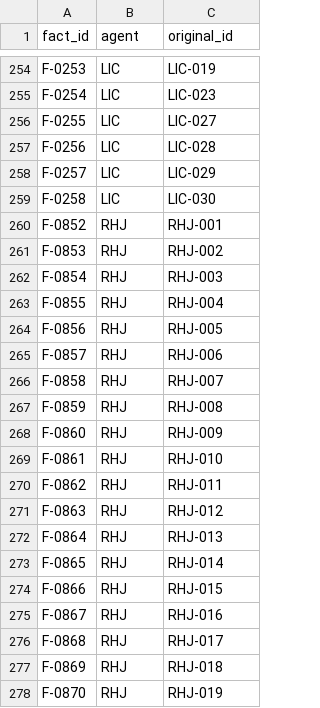
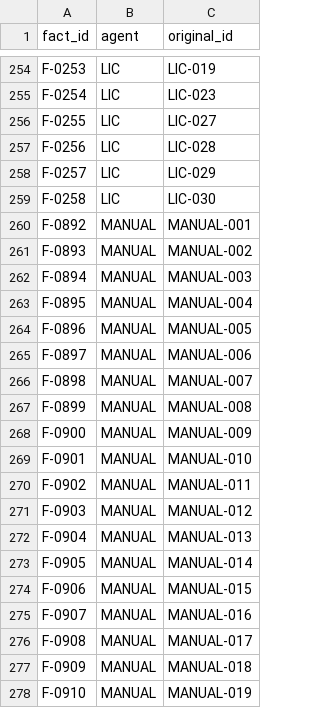
Before and after one commit to Mo-zZaAa/learning_tokens, a CSV file: db/_fact_id_map.csv, drawn as a sheet; only a part is shown, gaps mark what is left out; the shorter side is filled out with more unchanged rows; the diff covers the shown part only.

```diff
--- a/db/_fact_id_map.csv
+++ b/db/_fact_id_map.csv
@@ -259 +259,20 @@ F-0257,LIC,LIC-029
 F-0258,LIC,LIC-030
+F-0892,MANUAL,MANUAL-001
+F-0893,MANUAL,MANUAL-002
+F-0894,MANUAL,MANUAL-003
+F-0895,MANUAL,MANUAL-004
+F-0896,MANUAL,MANUAL-005
+F-0897,MANUAL,MANUAL-006
+F-0898,MANUAL,MANUAL-007
+F-0899,MANUAL,MANUAL-008
+F-0900,MANUAL,MANUAL-009
+F-0901,MANUAL,MANUAL-010
+F-0902,MANUAL,MANUAL-011
+F-0903,MANUAL,MANUAL-012
+F-0904,MANUAL,MANUAL-013
+F-0905,MANUAL,MANUAL-014
+F-0906,MANUAL,MANUAL-015
+F-0907,MANUAL,MANUAL-016
+F-0908,MANUAL,MANUAL-017
+F-0909,MANUAL,MANUAL-018
+F-0910,MANUAL,MANUAL-019
```
Also changed, not shown: 24 added rows elsewhere in this file, db/sources.csv, db/terms.csv, 8 other files.
